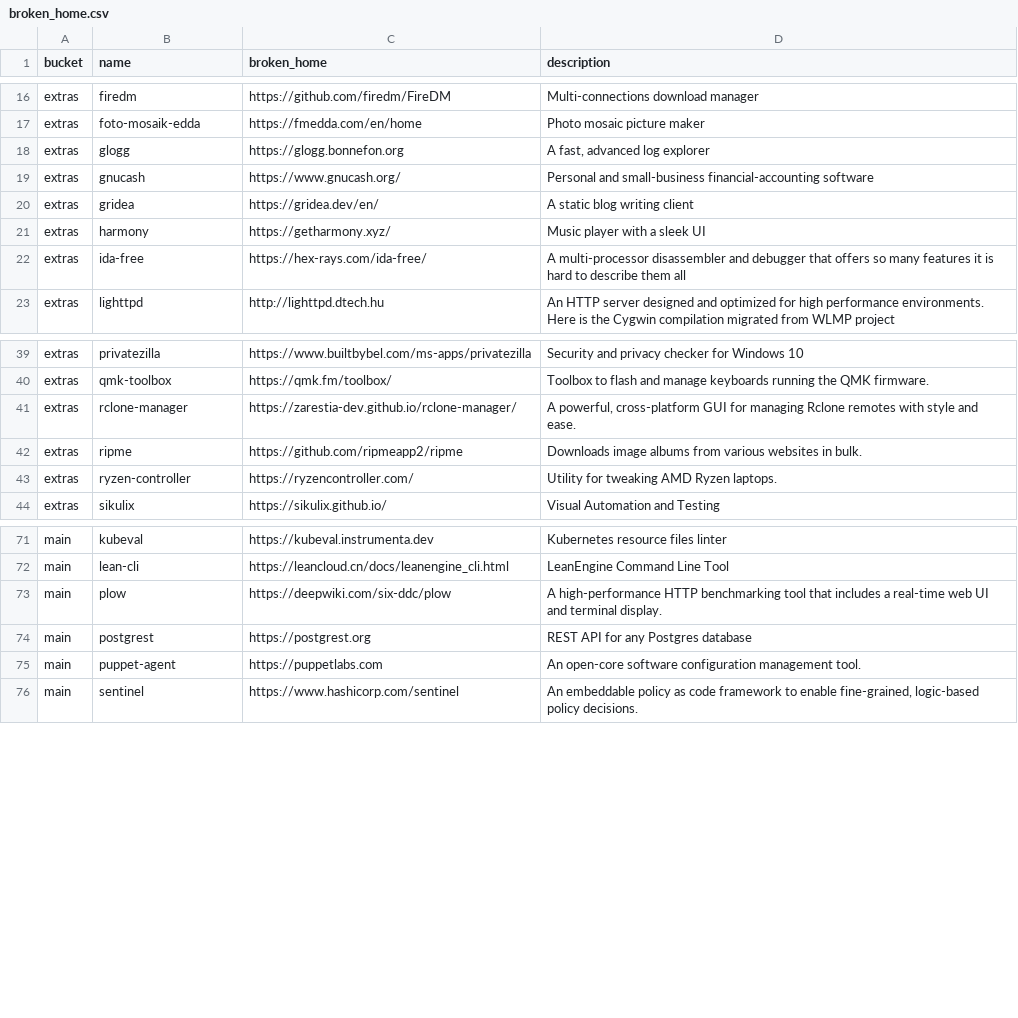
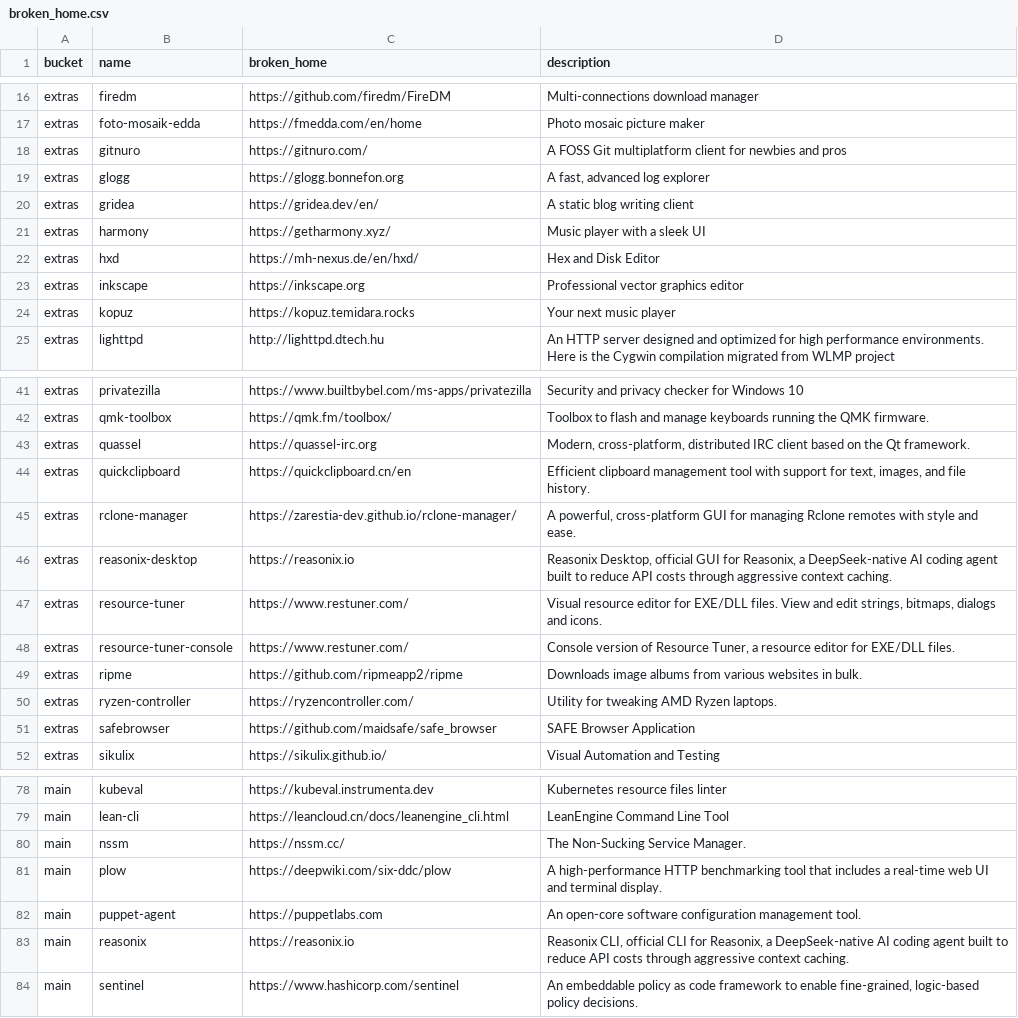
Before and after one commit to scillidan/actions, a CSV file: scoop-manifests/broken_home.csv, drawn as a sheet; only a part is shown, gaps mark what is left out; the diff covers the shown part only.

```diff
--- a/scoop-manifests/broken_home.csv
+++ b/scoop-manifests/broken_home.csv
@@ -17,7 +17,9 @@ extras,firedm,https://github.com/firedm/FireDM,Multi-connections download manage
 extras,foto-mosaik-edda,https://fmedda.com/en/home,Photo mosaic picture maker
+extras,gitnuro,https://gitnuro.com/,A FOSS Git multiplatform client for newbies and pros
 extras,glogg,https://glogg.bonnefon.org,"A fast, advanced log explorer"
-extras,gnucash,https://www.gnucash.org/,Personal and small-business financial-accounting software
 extras,gridea,https://gridea.dev/en/,A static blog writing client
 extras,harmony,https://getharmony.xyz/,Music player with a sleek UI
-extras,ida-free,https://hex-rays.com/ida-free/,A multi-processor disassembler and debugger that offers so many features it is hard to describe them all
+extras,hxd,https://mh-nexus.de/en/hxd/,Hex and Disk Editor
+extras,inkscape,https://inkscape.org,Professional vector graphics editor
+extras,kopuz,https://kopuz.temidara.rocks,Your next music player
 extras,lighttpd,http://lighttpd.dtech.hu,An HTTP server designed and optimized for high performance environments. Here is the Cygwin compilation migrated from WLMP project
@@ -40,5 +42,11 @@ extras,privatezilla,https://www.builtbybel.com/ms-apps/privatezilla,Security and
 extras,qmk-toolbox,https://qmk.fm/toolbox/,Toolbox to flash and manage keyboards running the QMK firmware.
+extras,quassel,https://quassel-irc.org,"Modern, cross-platform, distributed IRC client based on the Qt framework."
+extras,quickclipboard,https://quickclipboard.cn/en,"Efficient clipboard management tool with support for text, images, and file history."
 extras,rclone-manager,https://zarestia-dev.github.io/rclone-manager/,"A powerful, cross-platform GUI for managing Rclone remotes with style and ease."
+extras,reasonix-desktop,https://reasonix.io,"Reasonix Desktop, official GUI for Reasonix, a DeepSeek-native AI coding agent built to reduce API costs through aggressive context caching."
+extras,resource-tuner,https://www.restuner.com/,"Visual resource editor for EXE/DLL files. View and edit strings, bitmaps, dialogs and icons."
+extras,resource-tuner-console,https://www.restuner.com/,"Console version of Resource Tuner, a resource editor for EXE/DLL files."
 extras,ripme,https://github.com/ripmeapp2/ripme,Downloads image albums from various websites in bulk.
 extras,ryzen-controller,https://ryzencontroller.com/,Utility for tweaking AMD Ryzen laptops.
+extras,safebrowser,https://github.com/maidsafe/safe_browser,SAFE Browser Application
 extras,sikulix,https://sikulix.github.io/,Visual Automation and Testing
@@ -72,5 +79,6 @@ main,kubeval,https://kubeval.instrumenta.dev,Kubernetes resource files linter
 main,lean-cli,https://leancloud.cn/docs/leanengine_cli.html,LeanEngine Command Line Tool
+main,nssm,https://nssm.cc/,The Non-Sucking Service Manager.
 main,plow,https://deepwiki.com/six-ddc/plow,A high-performance HTTP benchmarking tool that includes a real-time web UI and terminal display.
-main,postgrest,https://postgrest.org,REST API for any Postgres database
 main,puppet-agent,https://puppetlabs.com,An open-core software configuration management tool.
+main,reasonix,https://reasonix.io,"Reasonix CLI, official CLI for Reasonix, a DeepSeek-native AI coding agent built to reduce API costs through aggressive context caching."
 main,sentinel,https://www.hashicorp.com/sentinel,"An embeddable policy as code framework to enable fine-grained, logic-based policy decisions."
```
Also changed, not shown: 1 added row and 2 removed rows elsewhere in this file, scoop-manifests/added_extras.csv, scoop-manifests/added_main.csv, 3 other files.
